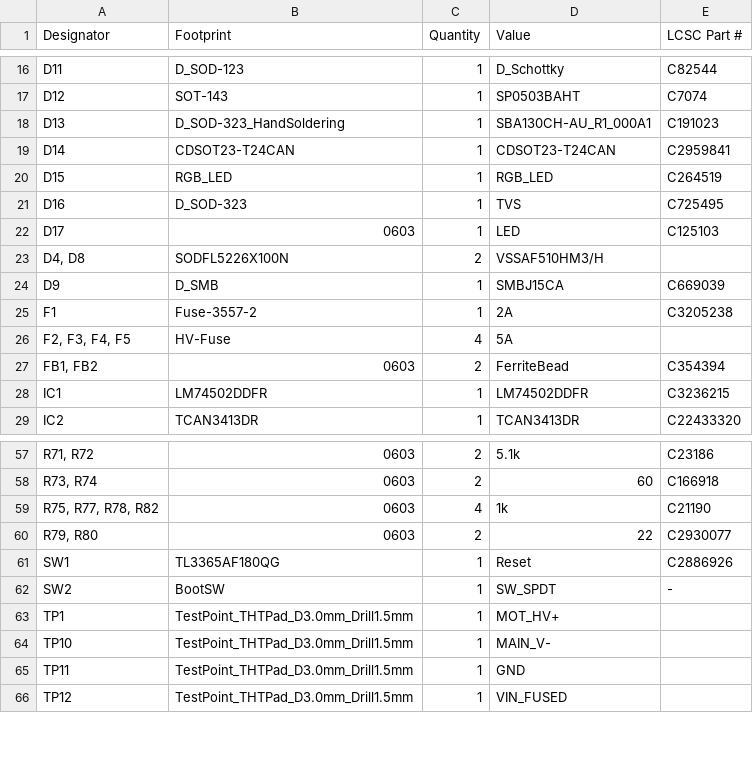
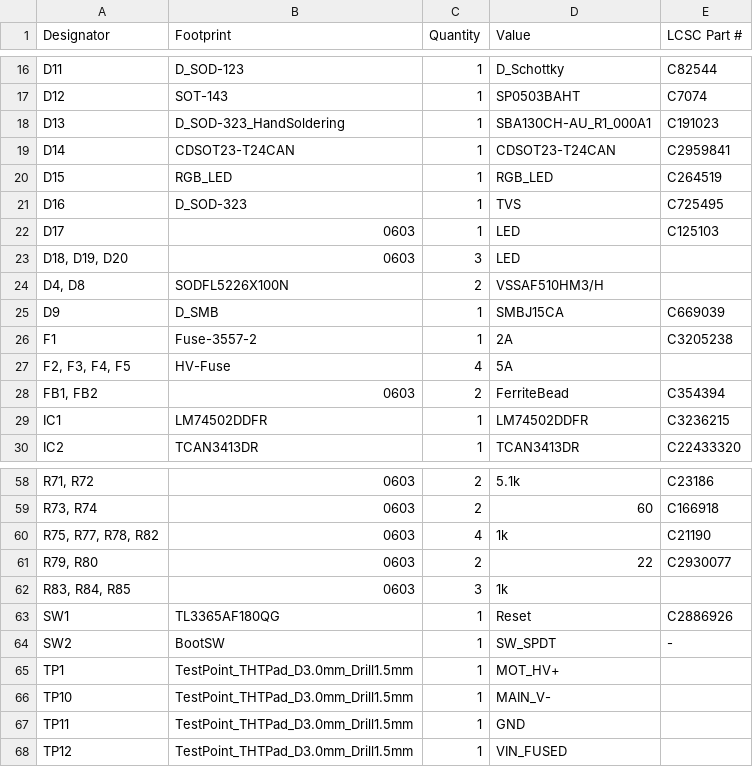
Before and after one commit to lhr-solar/PS-PrechargeBoard, a CSV file: production/bom.csv, drawn as a sheet; only a part is shown, gaps mark what is left out; the diff names each change by its address in the sheet, - before the commit and + after, or states it on an @@ line.

```diff
--- a/production/bom.csv
+++ b/production/bom.csv
+row 23: D18, D19, D20 | 0603 | 3 | LED
+row 62: R83, R84, R85 | 0603 | 3 | 1k
```
Also changed, not shown: production/designators.csv, production/positions.csv, 5 other files.
